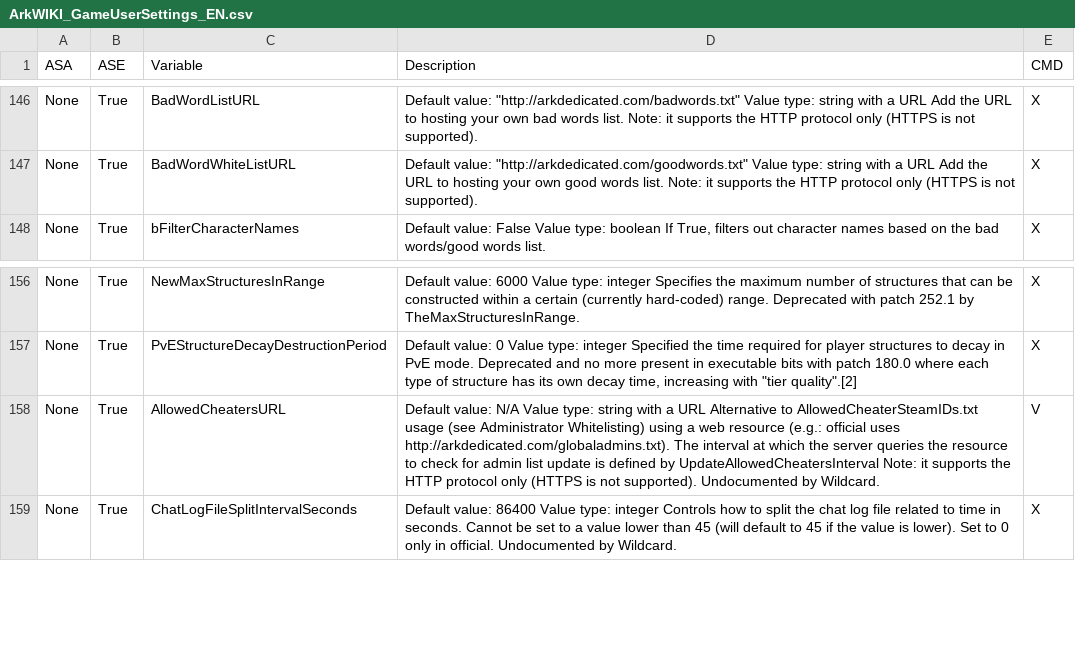
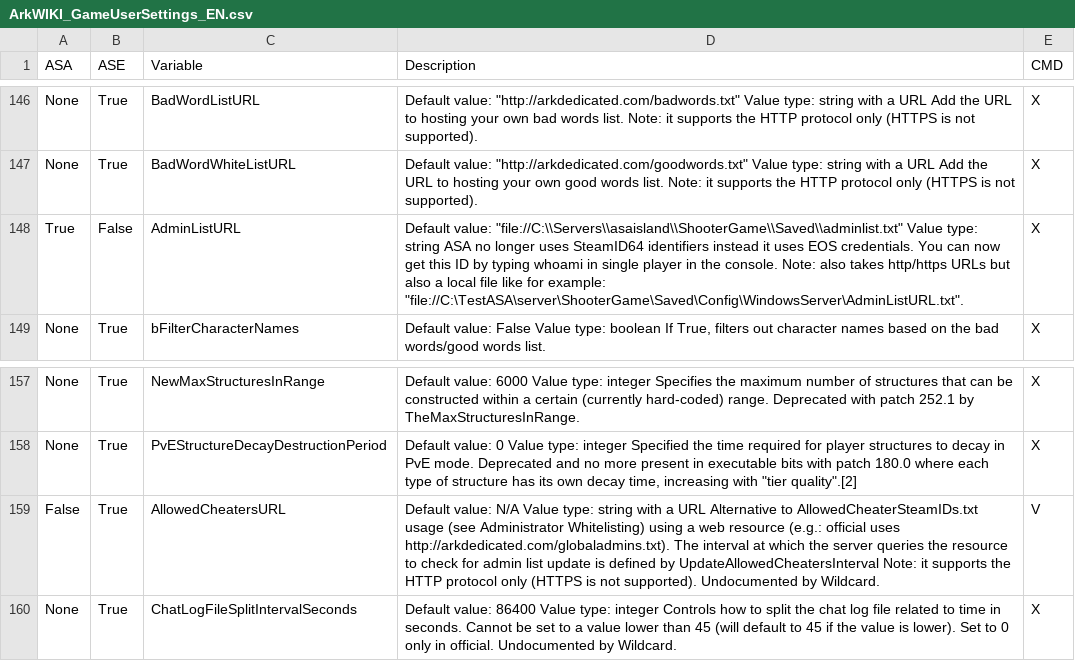
Before and after one commit to Olrik-WP/ASADedicatedManager_Releases, a CSV file: WikiTemplate/ArkWIKI_GameUserSettings_EN.csv, drawn as a sheet; only a part is shown, gaps mark what is left out; addresses are those after the commit; the diff names each change by its address in the sheet, - before the commit and + after, or states it on an @@ line.

```diff
--- a/WikiTemplate/ArkWIKI_GameUserSettings_EN.csv
+++ b/WikiTemplate/ArkWIKI_GameUserSettings_EN.csv
+row 148: True | False | AdminListURL | Default value: "file://C:\\Servers\\asaisland\\ShooterGame\\Saved\\adminlist.txt" Value type: string ASA no longer uses SteamID64 identifiers instead it uses EOS credentials. You can now get this ID by typing whoami in single player in the console. Note: also takes http/https URLs but also a local file like for example: "file://C:\TestASA\server\ShooterGame\Saved\Config\WindowsServer\AdminListURL.txt". | X
-A159 (ASA): None
+A159 (ASA): False
```
Also changed, not shown: WikiTemplate/ArkWIKI_GameUserSettings_FR.csv, WikiTemplate/ArkWIKI_Game_EN.csv, 11 other files.
